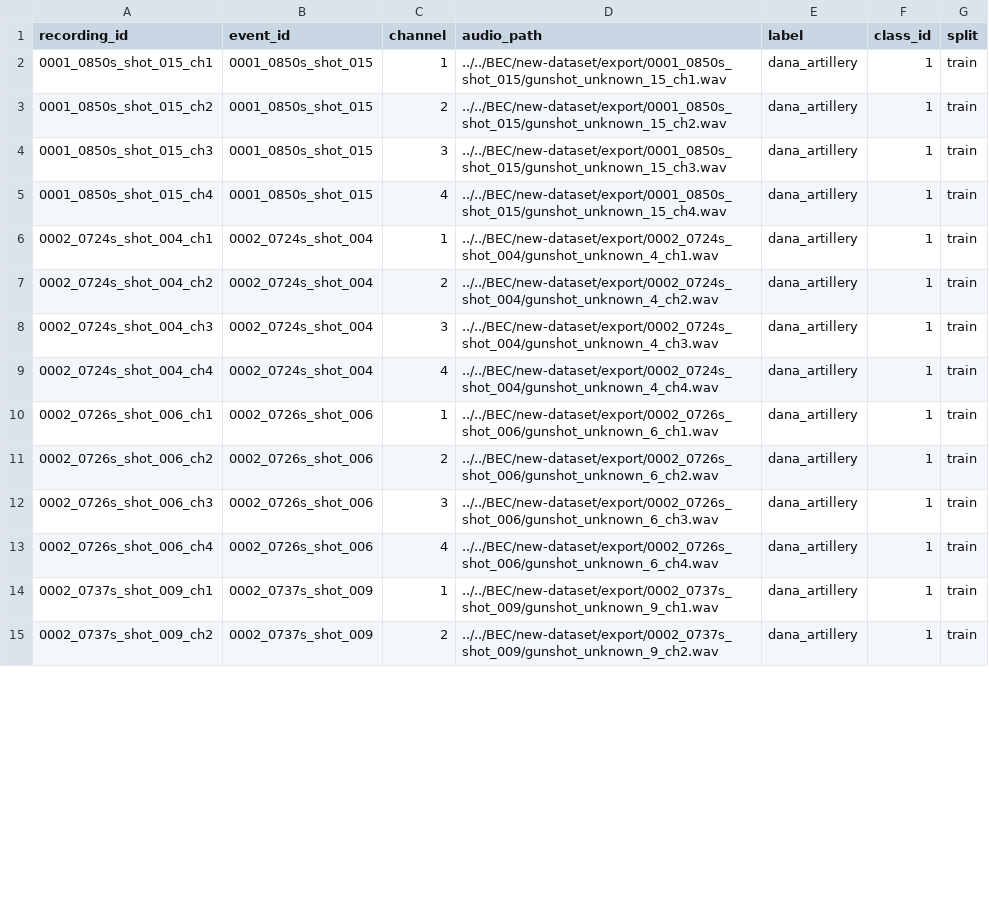
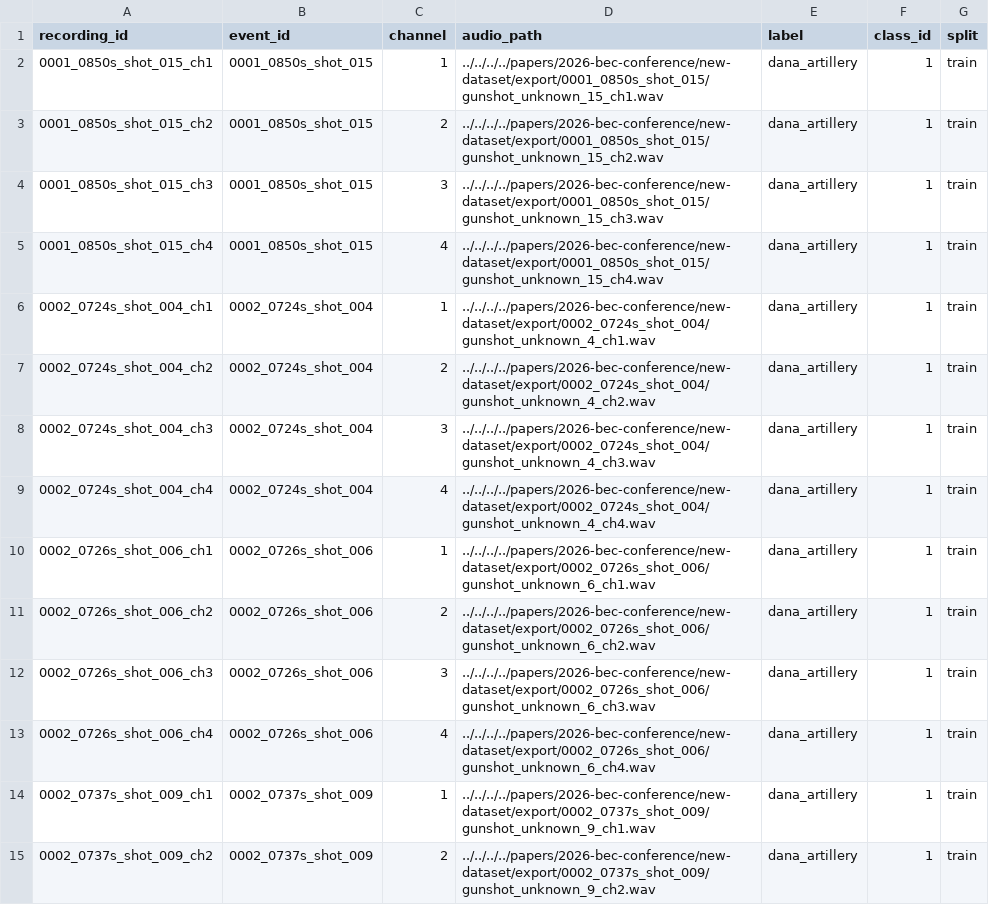
Before and after one commit to boomchecker/boomchecker-monorepo, a CSV file: papers/2026-bec-conference/new-dataset/manifest_new.csv, drawn as a sheet; only a part is shown; the diff covers the shown part only.

Commit message:
refactor: paths and update documentation for BEC 2026 conference project

```diff
--- a/papers/2026-bec-conference/new-dataset/manifest_new.csv
+++ b/papers/2026-bec-conference/new-dataset/manifest_new.csv
@@ -1,15 +1,15 @@
 recording_id,event_id,channel,audio_path,label,class_id,split
-0001_0850s_shot_015_ch1,0001_0850s_shot_015,1,../../BEC/new-dataset/export/0001_0850s_shot_015/gunshot_unknown_15_ch1.wav,dana_artillery,1,train
-0001_0850s_shot_015_ch2,0001_0850s_shot_015,2,../../BEC/new-dataset/export/0001_0850s_shot_015/gunshot_unknown_15_ch2.wav,dana_artillery,1,train
-0001_0850s_shot_015_ch3,0001_0850s_shot_015,3,../../BEC/new-dataset/export/0001_0850s_shot_015/gunshot_unknown_15_ch3.wav,dana_artillery,1,train
-0001_0850s_shot_015_ch4,0001_0850s_shot_015,4,../../BEC/new-dataset/export/0001_0850s_shot_015/gunshot_unknown_15_ch4.wav,dana_artillery,1,train
-0002_0724s_shot_004_ch1,0002_0724s_shot_004,1,../../BEC/new-dataset/export/0002_0724s_shot_004/gunshot_unknown_4_ch1.wav,dana_artillery,1,train
-0002_0724s_shot_004_ch2,0002_0724s_shot_004,2,../../BEC/new-dataset/export/0002_0724s_shot_004/gunshot_unknown_4_ch2.wav,dana_artillery,1,train
-0002_0724s_shot_004_ch3,0002_0724s_shot_004,3,../../BEC/new-dataset/export/0002_0724s_shot_004/gunshot_unknown_4_ch3.wav,dana_artillery,1,train
-0002_0724s_shot_004_ch4,0002_0724s_shot_004,4,../../BEC/new-dataset/export/0002_0724s_shot_004/gunshot_unknown_4_ch4.wav,dana_artillery,1,train
-0002_0726s_shot_006_ch1,0002_0726s_shot_006,1,../../BEC/new-dataset/export/0002_0726s_shot_006/gunshot_unknown_6_ch1.wav,dana_artillery,1,train
-0002_0726s_shot_006_ch2,0002_0726s_shot_006,2,../../BEC/new-dataset/export/0002_0726s_shot_006/gunshot_unknown_6_ch2.wav,dana_artillery,1,train
-0002_0726s_shot_006_ch3,0002_0726s_shot_006,3,../../BEC/new-dataset/export/0002_0726s_shot_006/gunshot_unknown_6_ch3.wav,dana_artillery,1,train
-0002_0726s_shot_006_ch4,0002_0726s_shot_006,4,../../BEC/new-dataset/export/0002_0726s_shot_006/gunshot_unknown_6_ch4.wav,dana_artillery,1,train
-0002_0737s_shot_009_ch1,0002_0737s_shot_009,1,../../BEC/new-dataset/export/0002_0737s_shot_009/gunshot_unknown_9_ch1.wav,dana_artillery,1,train
-0002_0737s_shot_009_ch2,0002_0737s_shot_009,2,../../BEC/new-dataset/export/0002_0737s_shot_009/gunshot_unknown_9_ch2.wav,dana_artillery,1,train
+0001_0850s_shot_015_ch1,0001_0850s_shot_015,1,../../../../papers/2026-bec-conference/new-dataset/export/0001_0850s_shot_015/gunshot_unknown_15_ch1.wav,dana_artillery,1,train
+0001_0850s_shot_015_ch2,0001_0850s_shot_015,2,../../../../papers/2026-bec-conference/new-dataset/export/0001_0850s_shot_015/gunshot_unknown_15_ch2.wav,dana_artillery,1,train
+0001_0850s_shot_015_ch3,0001_0850s_shot_015,3,../../../../papers/2026-bec-conference/new-dataset/export/0001_0850s_shot_015/gunshot_unknown_15_ch3.wav,dana_artillery,1,train
+0001_0850s_shot_015_ch4,0001_0850s_shot_015,4,../../../../papers/2026-bec-conference/new-dataset/export/0001_0850s_shot_015/gunshot_unknown_15_ch4.wav,dana_artillery,1,train
+0002_0724s_shot_004_ch1,0002_0724s_shot_004,1,../../../../papers/2026-bec-conference/new-dataset/export/0002_0724s_shot_004/gunshot_unknown_4_ch1.wav,dana_artillery,1,train
+0002_0724s_shot_004_ch2,0002_0724s_shot_004,2,../../../../papers/2026-bec-conference/new-dataset/export/0002_0724s_shot_004/gunshot_unknown_4_ch2.wav,dana_artillery,1,train
+0002_0724s_shot_004_ch3,0002_0724s_shot_004,3,../../../../papers/2026-bec-conference/new-dataset/export/0002_0724s_shot_004/gunshot_unknown_4_ch3.wav,dana_artillery,1,train
+0002_0724s_shot_004_ch4,0002_0724s_shot_004,4,../../../../papers/2026-bec-conference/new-dataset/export/0002_0724s_shot_004/gunshot_unknown_4_ch4.wav,dana_artillery,1,train
+0002_0726s_shot_006_ch1,0002_0726s_shot_006,1,../../../../papers/2026-bec-conference/new-dataset/export/0002_0726s_shot_006/gunshot_unknown_6_ch1.wav,dana_artillery,1,train
+0002_0726s_shot_006_ch2,0002_0726s_shot_006,2,../../../../papers/2026-bec-conference/new-dataset/export/0002_0726s_shot_006/gunshot_unknown_6_ch2.wav,dana_artillery,1,train
+0002_0726s_shot_006_ch3,0002_0726s_shot_006,3,../../../../papers/2026-bec-conference/new-dataset/export/0002_0726s_shot_006/gunshot_unknown_6_ch3.wav,dana_artillery,1,train
+0002_0726s_shot_006_ch4,0002_0726s_shot_006,4,../../../../papers/2026-bec-conference/new-dataset/export/0002_0726s_shot_006/gunshot_unknown_6_ch4.wav,dana_artillery,1,train
+0002_0737s_shot_009_ch1,0002_0737s_shot_009,1,../../../../papers/2026-bec-conference/new-dataset/export/0002_0737s_shot_009/gunshot_unknown_9_ch1.wav,dana_artillery,1,train
+0002_0737s_shot_009_ch2,0002_0737s_shot_009,2,../../../../papers/2026-bec-conference/new-dataset/export/0002_0737s_shot_009/gunshot_unknown_9_ch2.wav,dana_artillery,1,train
```
Also changed, not shown: 132 edited cells elsewhere in this file, 14 other files.
